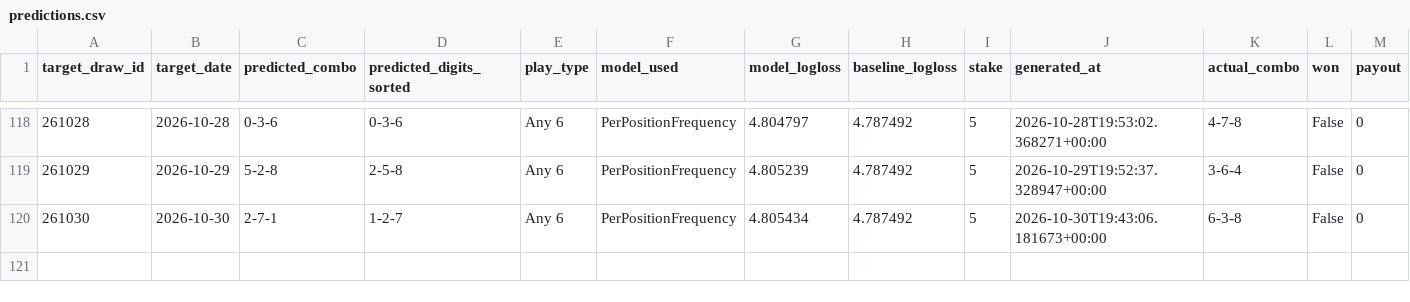
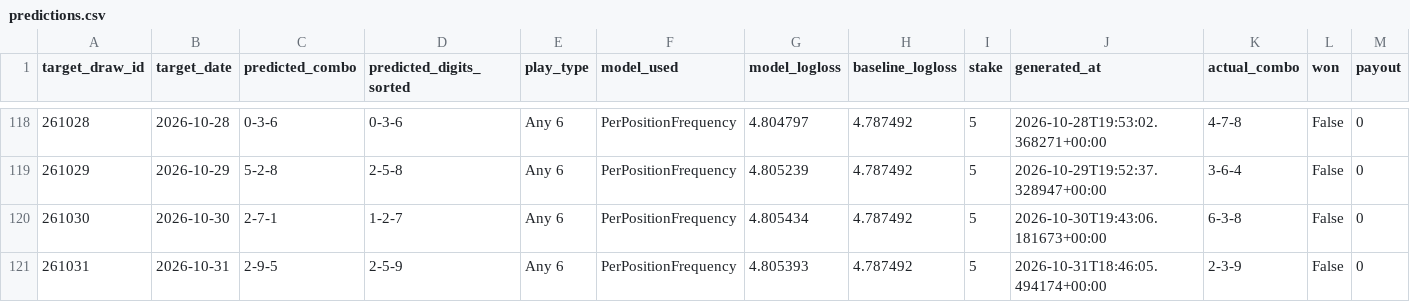
Before and after one commit to Hitanshuu/htlottery, a CSV file: data/predictions.csv, drawn as a sheet; only a part is shown, gaps mark what is left out; rows hold the shown columns only; the diff names each change by its address in the sheet, - before the commit and + after, or states it on an @@ line.

```diff
--- a/data/predictions.csv
+++ b/data/predictions.csv
+row 121: 261031 | 2026-10-31 | 2-9-5 | 2-5-9 | Any 6 | PerPositionFrequency | 4.805393 | 4.787492 | 5 | 2026-10-31T18:46:05.494174+00:00 | 2-3-9 | False | 0
```
Also changed, not shown: data/draws.csv, 4 other files.
